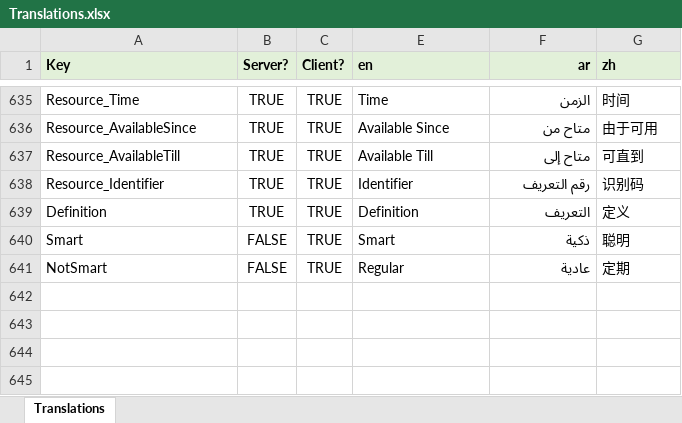
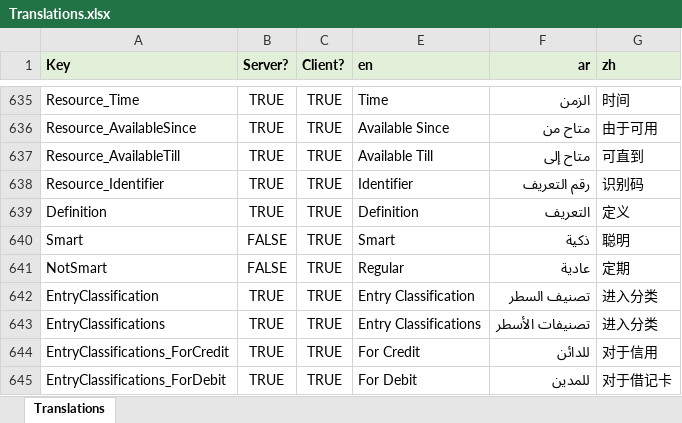
Before and after one commit to tellma-ltd/tellma, an Excel workbook: Translations/Translations.xlsx, sheet Translations, drawn as a sheet; only a part is shown, gaps mark what is left out; values as stored, in another font and other column widths than the file's, no borders; the diff names each change by its address in the sheet, - before the commit and + after, or states it on an @@ line.

Commit message:
Implemented Entry Classifications screens

```diff
--- a/Translations/Translations.xlsx (sheet Translations)
+++ b/Translations/Translations.xlsx (sheet Translations)
+row 642: EntryClassification | TRUE | TRUE | Entry Classification | تصنيف السطر | 进入分类
+row 643: EntryClassifications | TRUE | TRUE | Entry Classifications | تصنيفات الأسطر | 进入分类
+row 644: EntryClassifications_ForCredit | TRUE | TRUE | For Credit | للدائن | 对于信用
+row 645: EntryClassifications_ForDebit | TRUE | TRUE | For Debit | للمدين | 对于借记卡
```
Also changed, not shown: 43 other files.
